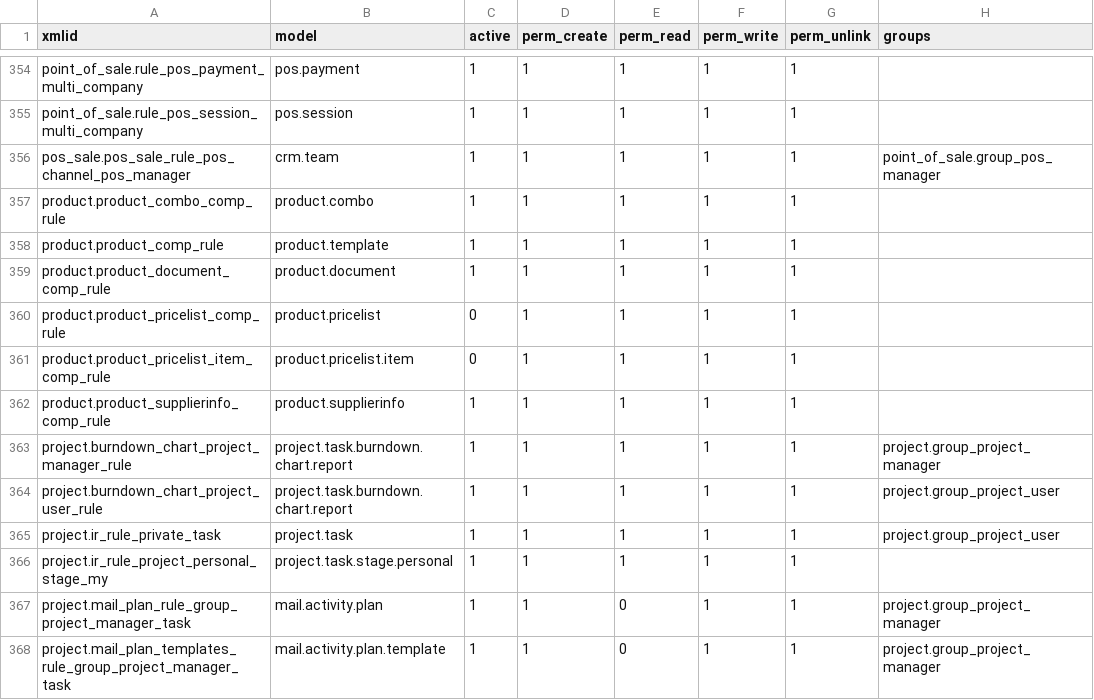
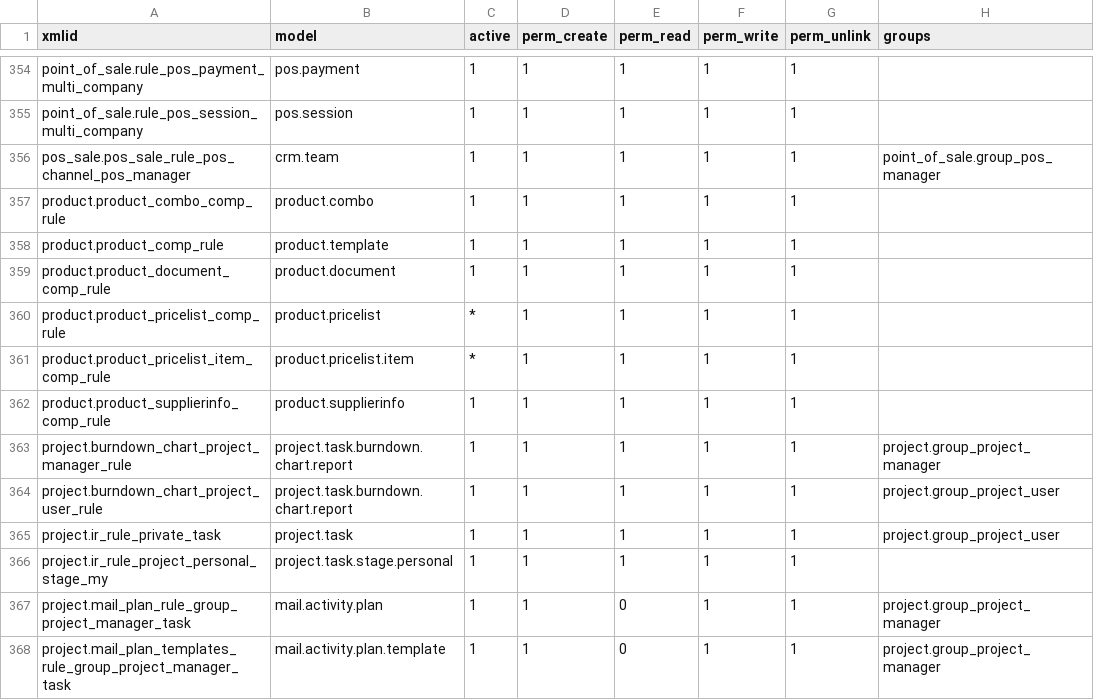
Before and after one commit to oscarolar/OpenUpgrade, a CSV file: openupgrade_scripts/scripts/base/20.0.1.3/ir_rule_19.csv, drawn as a sheet; only a part is shown, gaps mark what is left out; the diff names each change by its address in the sheet, - before the commit and + after, or states it on an @@ line.

Commit message:
[MIG] base: never widen access when converting rules to ir.access
In 20.0 permissions with a group are combined with OR and restrictions
without group with AND, so a custom group rule stopped restricting as soon
as the group, or a group above it, had a standard permission without
domain. A custom model access also lost the standard group rule that
limited it, and a global rule whose domain was not valid any more became
inactive.

The conversion now keeps access at most as wide as it was: standard
permissions that would override a custom group rule are replaced, custom
model access gets the domains of the group rules that applied to it,
global rules always stay active restrictions with renamed fields replaced,
and rules that were only activated get their ir.access activated. Records
whose xmlid does not belong to an installed module count as custom, and
rules that cannot be checked against the 19.0 reference are logged.

What cannot be kept as restrictive makes the migration fail with the list
of rules, unless OPENUPGRADE_IR_ACCESS_ALLOW_WIDEN=1 is set.

```diff
--- a/openupgrade_scripts/scripts/base/20.0.1.3/ir_rule_19.csv
+++ b/openupgrade_scripts/scripts/base/20.0.1.3/ir_rule_19.csv
-C360:C361 (active): 0
+C360:C361 (active): *
```
Also changed, not shown: 6 other files.
